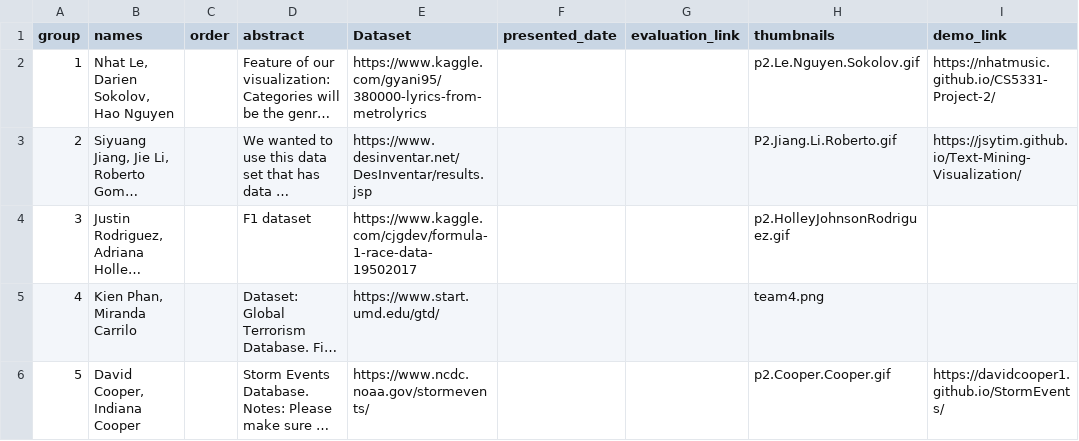
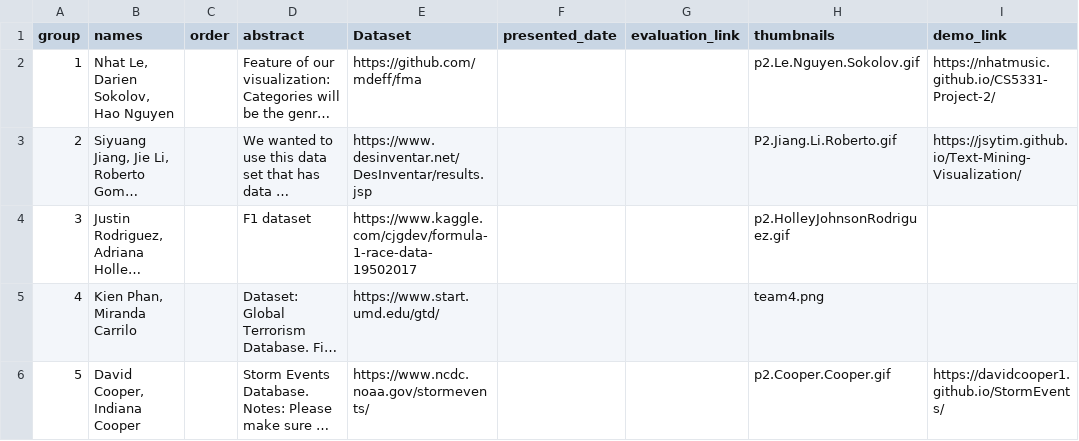
Before and after one commit to iDataVisualizationLab/CS5331_Spring2019, a CSV file: P2/P2Group1.csv, drawn as a sheet; only a part is shown; long unchanged cells end in …; the diff names each change by its address in the sheet, - before the commit and + after, or states it on an @@ line.

Commit message:
Update P2Group1.csv

```diff
--- a/P2/P2Group1.csv
+++ b/P2/P2Group1.csv
-E2 (Dataset): https://www.kaggle.com/gyani95/380000-lyrics-from-metrolyrics
+E2 (Dataset): https://github.com/mdeff/fma
```
